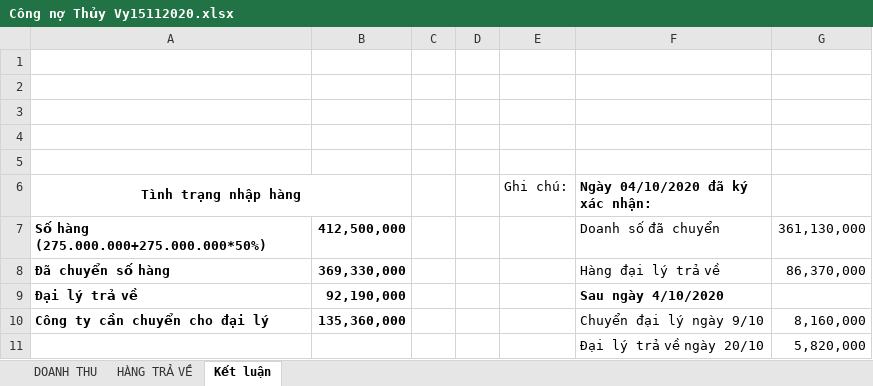
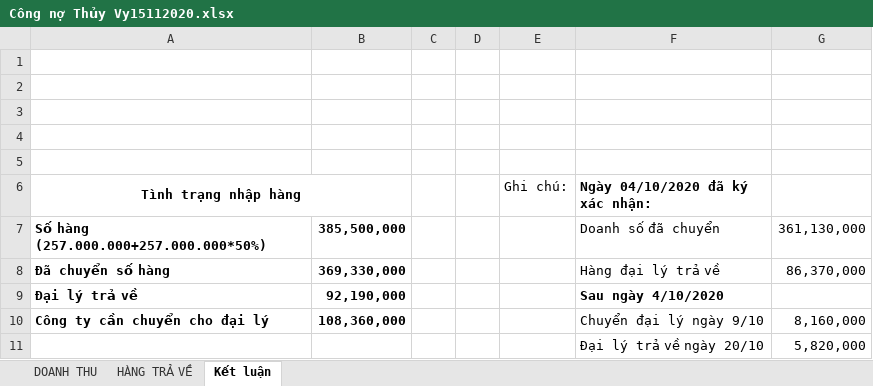
Before and after one commit to lexusna98/HangWorkspace, an Excel workbook: KẾ TOÁN - THÁI HẰNG/CÔNG NỢ/THỦY VY/Công nợ Thủy Vy15112020.xlsx, sheet Kết luận, drawn as a sheet; values as stored, in another font and other column widths than the file's, no borders; the diff names each change by its address in the sheet, - before the commit and + after, or states it on an @@ line.

```diff
--- a/KẾ TOÁN - THÁI HẰNG/CÔNG NỢ/THỦY VY/Công nợ Thủy Vy15112020.xlsx (sheet Kết luận)
+++ b/KẾ TOÁN - THÁI HẰNG/CÔNG NỢ/THỦY VY/Công nợ Thủy Vy15112020.xlsx (sheet Kết luận)
-A7 (Tình trạng nhập hàng): Số hàng (275.000.000+275.000.000*50%)
+A7 (Tình trạng nhập hàng): Số hàng (257.000.000+257.000.000*50%)
-B7: 412,500,000
+B7: 385,500,000
-B10: 135,360,000
+B10: 108,360,000
```
Also changed, not shown: sheet DOANH THU, KẾ TOÁN - THÁI HẰNG/CÔNG NỢ/Cường milk/Chị Bởi.xlsx, KẾ TOÁN - THÁI HẰNG/NANOMILK 11_2020.xlsx, 2 other files.
